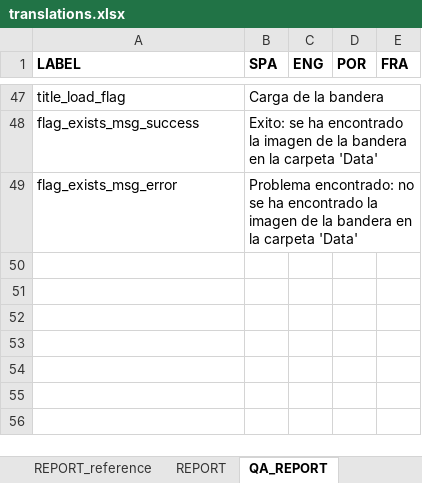
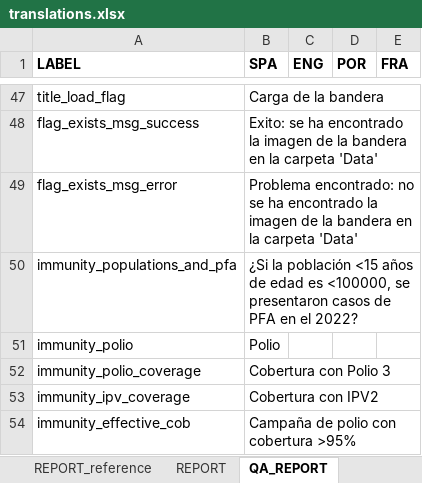
Before and after one commit to Oliversinn/polio-risk, an Excel workbook: src/R/translations.xlsx, sheet QA_REPORT, drawn as a sheet; only a part is shown, gaps mark what is left out; values as stored, in another font and other column widths than the file's, no borders; the diff names each change by its address in the sheet, - before the commit and + after, or states it on an @@ line.

Commit message:
feat: immunity numeric QA

```diff
--- a/src/R/translations.xlsx (sheet QA_REPORT)
+++ b/src/R/translations.xlsx (sheet QA_REPORT)
+row 50: immunity_populations_and_pfa | ¿Si la población <15 años de edad es <100000, se presentaron casos de PFA en el 2022?
+row 51: immunity_polio | Polio
+row 52: immunity_polio_coverage | Cobertura con Polio 3
+row 53: immunity_ipv_coverage | Cobertura con IPV2
+row 54: immunity_effective_cob | Campaña de polio con cobertura >95%
```
Also changed, not shown: 1 other file.
